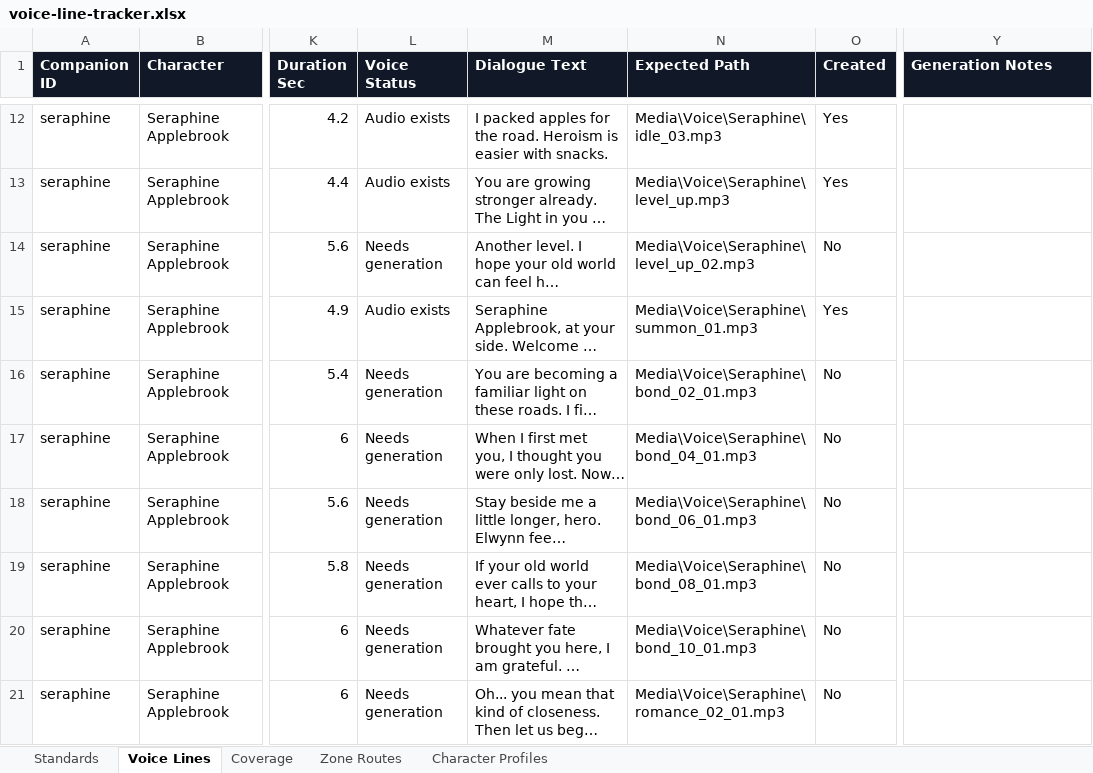
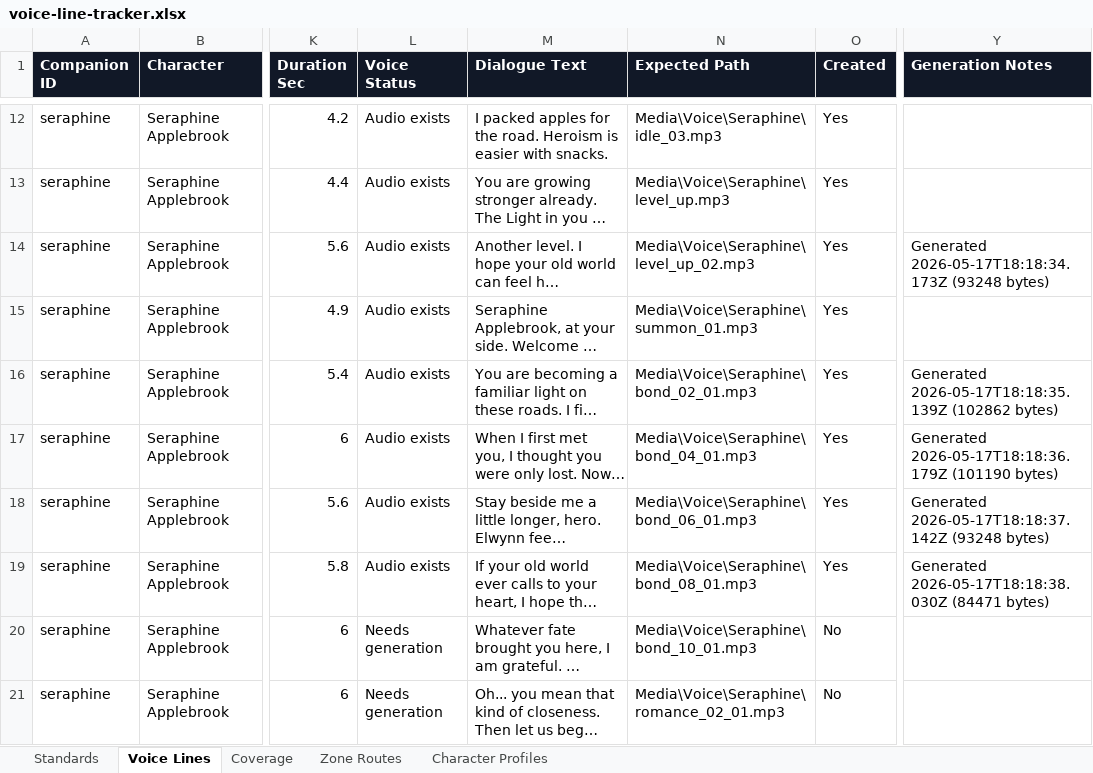
Before and after one commit to christopherddespres/IsekaiAdventure, an Excel workbook: docs/voice-line-tracker.xlsx, sheet Voice Lines, drawn as a sheet; only a part is shown, gaps mark what is left out; long unchanged cells end in …; values as stored, in another font and other column widths than the file's, no borders; table styles not drawn; the diff names each change by its address in the sheet, - before the commit and + after, or states it on an @@ line.

Commit message:
Generate next Seraphine voice lines

```diff
--- a/docs/voice-line-tracker.xlsx (sheet Voice Lines)
+++ b/docs/voice-line-tracker.xlsx (sheet Voice Lines)
-L14 (Voice Status): Needs generation
+L14 (Voice Status): Audio exists
-O14 (Created): No
+O14 (Created): Yes
-Y14 (Generation Notes): (empty)
+Y14 (Generation Notes): Generated 2026-05-17T18:18:34.173Z (93248 bytes)
-L16:L19 (Voice Status): Needs generation
+L16:L19 (Voice Status): Audio exists
-O16:O19 (Created): No
+O16:O19 (Created): Yes
-Y16 (Generation Notes): (empty)
+Y16 (Generation Notes): Generated 2026-05-17T18:18:35.139Z (102862 bytes)
-Y17 (Generation Notes): (empty)
+Y17 (Generation Notes): Generated 2026-05-17T18:18:36.179Z (101190 bytes)
-Y18 (Generation Notes): (empty)
+Y18 (Generation Notes): Generated 2026-05-17T18:18:37.142Z (93248 bytes)
-Y19 (Generation Notes): (empty)
+Y19 (Generation Notes): Generated 2026-05-17T18:18:38.030Z (84471 bytes)
```
Also changed, not shown: 5 other files.
